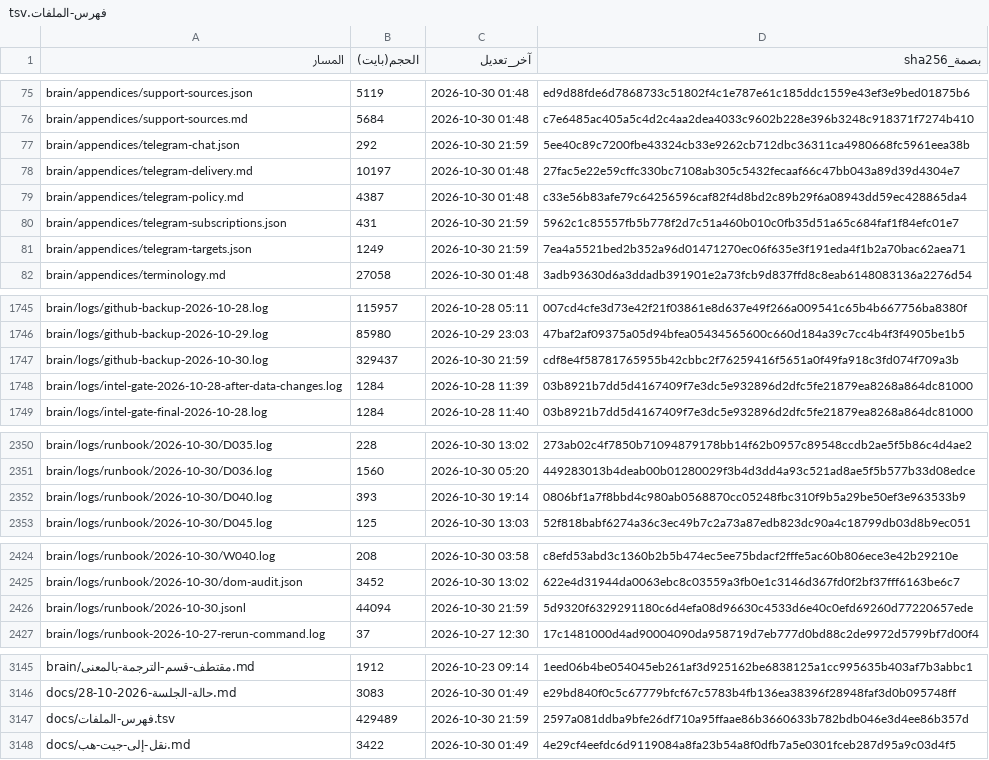
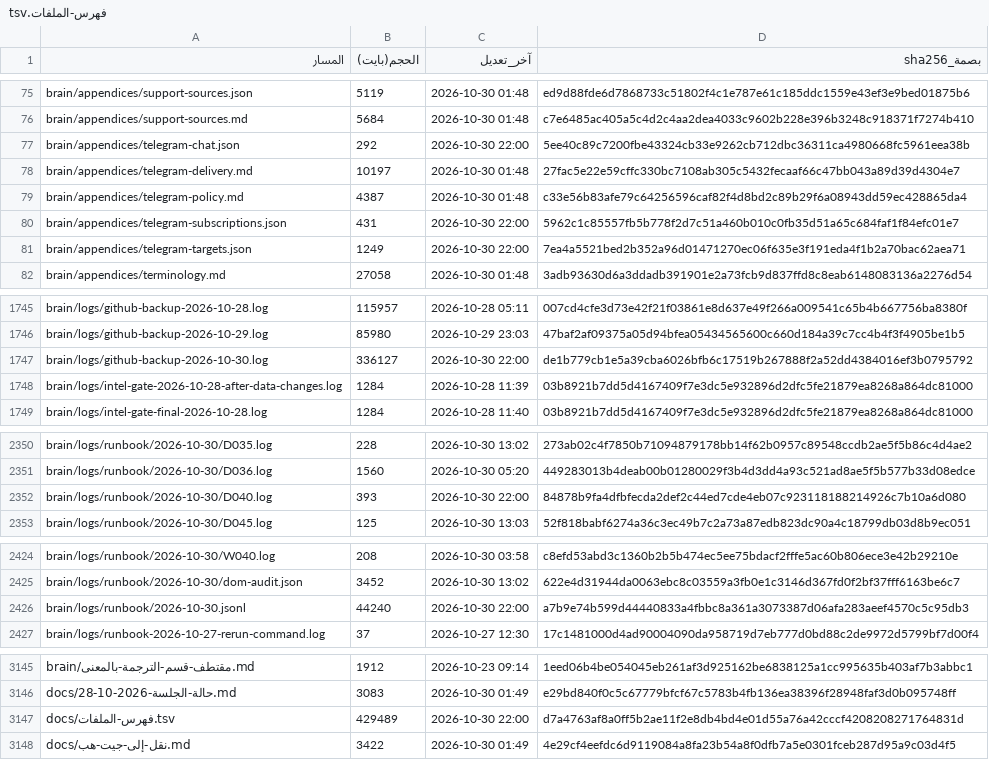
Before and after one commit to fahadaldoseri/mda-marine-system, a TSV file: docs/فهرس-الملفات.tsv, drawn as a sheet; only a part is shown, gaps mark what is left out; the diff covers the shown part only.

```diff
--- a/docs/فهرس-الملفات.tsv
+++ b/docs/فهرس-الملفات.tsv
@@ -76,7 +76,7 @@ brain/appendices/support-sources.json	5119	2026-10-30 01:48	ed9d88fde6d7868733c5
 brain/appendices/support-sources.md	5684	2026-10-30 01:48	c7e6485ac405a5c4d2c4aa2dea4033c9602b228e396b3248c918371f7274b410
-brain/appendices/telegram-chat.json	292	2026-10-30 21:59	5ee40c89c7200fbe43324cb33e9262cb712dbc36311ca4980668fc5961eea38b
+brain/appendices/telegram-chat.json	292	2026-10-30 22:00	5ee40c89c7200fbe43324cb33e9262cb712dbc36311ca4980668fc5961eea38b
 brain/appendices/telegram-delivery.md	10197	2026-10-30 01:48	27fac5e22e59cffc330bc7108ab305c5432fecaaf66c47bb043a89d39d4304e7
 brain/appendices/telegram-policy.md	4387	2026-10-30 01:48	c33e56b83afe79c64256596caf82f4d8bd2c89b29f6a08943dd59ec428865da4
-brain/appendices/telegram-subscriptions.json	431	2026-10-30 21:59	5962c1c85557fb5b778f2d7c51a460b010c0fb35d51a65c684faf1f84efc01e7
-brain/appendices/telegram-targets.json	1249	2026-10-30 21:59	7ea4a5521bed2b352a96d01471270ec06f635e3f191eda4f1b2a70bac62aea71
+brain/appendices/telegram-subscriptions.json	431	2026-10-30 22:00	5962c1c85557fb5b778f2d7c51a460b010c0fb35d51a65c684faf1f84efc01e7
+brain/appendices/telegram-targets.json	1249	2026-10-30 22:00	7ea4a5521bed2b352a96d01471270ec06f635e3f191eda4f1b2a70bac62aea71
 brain/appendices/terminology.md	27058	2026-10-30 01:48	3adb93630d6a3ddadb391901e2a73fcb9d837ffd8c8eab6148083136a2276d54
@@ -1746,3 +1746,3 @@ brain/logs/github-backup-2026-10-28.log	115957	2026-10-28 05:11	007cd4cfe3d73e42
 brain/logs/github-backup-2026-10-29.log	85980	2026-10-29 23:03	47baf2af09375a05d94bfea05434565600c660d184a39c7cc4b4f3f4905be1b5
-brain/logs/github-backup-2026-10-30.log	329437	2026-10-30 21:59	cdf8e4f58781765955b42cbbc2f76259416f5651a0f49fa918c3fd074f709a3b
+brain/logs/github-backup-2026-10-30.log	336127	2026-10-30 22:00	de1b779cb1e5a39cba6026bfb6c17519b267888f2a52dd4384016ef3b0795792
 brain/logs/intel-gate-2026-10-28-after-data-changes.log	1284	2026-10-28 11:39	03b8921b7dd5d4167409f7e3dc5e932896d2dfc5fe21879ea8268a864dc81000
@@ -2351,3 +2351,3 @@ brain/logs/runbook/2026-10-30/D035.log	228	2026-10-30 13:02	273ab02c4f7850b71094
 brain/logs/runbook/2026-10-30/D036.log	1560	2026-10-30 05:20	449283013b4deab00b01280029f3b4d3dd4a93c521ad8ae5f5b577b33d08edce
-brain/logs/runbook/2026-10-30/D040.log	393	2026-10-30 19:14	0806bf1a7f8bbd4c980ab0568870cc05248fbc310f9b5a29be50ef3e963533b9
+brain/logs/runbook/2026-10-30/D040.log	393	2026-10-30 22:00	84878b9fa4dfbfecda2def2c44ed7cde4eb07c923118188214926c7b10a6d080
 brain/logs/runbook/2026-10-30/D045.log	125	2026-10-30 13:03	52f818babf6274a36c3ec49b7c2a73a87edb823dc90a4c18799db03d8b9ec051
@@ -2425,3 +2425,3 @@ brain/logs/runbook/2026-10-30/W040.log	208	2026-10-30 03:58	c8efd53abd3c1360b2b5
 brain/logs/runbook/2026-10-30/dom-audit.json	3452	2026-10-30 13:02	622e4d31944da0063ebc8c03559a3fb0e1c3146d367fd0f2bf37fff6163be6c7
-brain/logs/runbook/2026-10-30.jsonl	44094	2026-10-30 21:59	5d9320f6329291180c6d4efa08d96630c4533d6e40c0efd69260d77220657ede
+brain/logs/runbook/2026-10-30.jsonl	44240	2026-10-30 22:00	a7b9e74b599d44440833a4fbbc8a361a3073387d06afa283aeef4570c5c95db3
 brain/logs/runbook-2026-10-27-rerun-command.log	37	2026-10-27 12:30	17c1481000d4ad90004090da958719d7eb777d0bd88c2de9972d5799bf7d00f4
@@ -3146,3 +3146,3 @@ brain/مقتطف-قسم-الترجمة-بالمعنى.md	1912	2026-10-23 09:14	1
 docs/حالة-الجلسة-2026-10-28.md	3083	2026-10-30 01:49	e29bd840f0c5c67779bfcf67c5783b4fb136ea38396f28948faf3d0b095748ff
-docs/فهرس-الملفات.tsv	429489	2026-10-30 21:59	2597a081ddba9bfe26df710a95ffaae86b3660633b782bdb046e3d4ee86b357d
+docs/فهرس-الملفات.tsv	429489	2026-10-30 22:00	d7a4763af8a0ff5b2ae11f2e8db4bd4e01d55a76a42cccf4208208271764831d
 docs/نقل-إلى-جيت-هب.md	3422	2026-10-30 01:49	4e29cf4eefdc6d9119084a8fa23b54a8f0dfb7a5e0301fceb287d95a9c03d4f5
```
Also changed, not shown: 1 edited cell elsewhere in this file, 3 other files.
